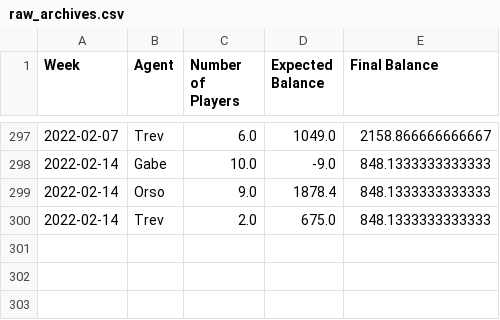
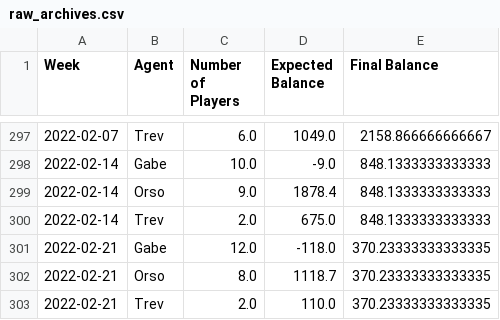
Before and after one commit to trossco84/bettingatwork, a CSV file: raw_archives.csv, drawn as a sheet; only a part is shown, gaps mark what is left out.

```diff
--- a/raw_archives.csv
+++ b/raw_archives.csv
@@ -300 +300,4 @@ Week,Agent,Number of Players,Expected Balance,Final Balance
 2022-02-14,Trev,2.0,675.0,848.1333333333333
+2022-02-21,Gabe,12.0,-118.0,370.23333333333335
+2022-02-21,Orso,8.0,1118.7,370.23333333333335
+2022-02-21,Trev,2.0,110.0,370.23333333333335
```
Also changed, not shown: agent_totals.csv, players_and_agents.csv, 3 other files.
